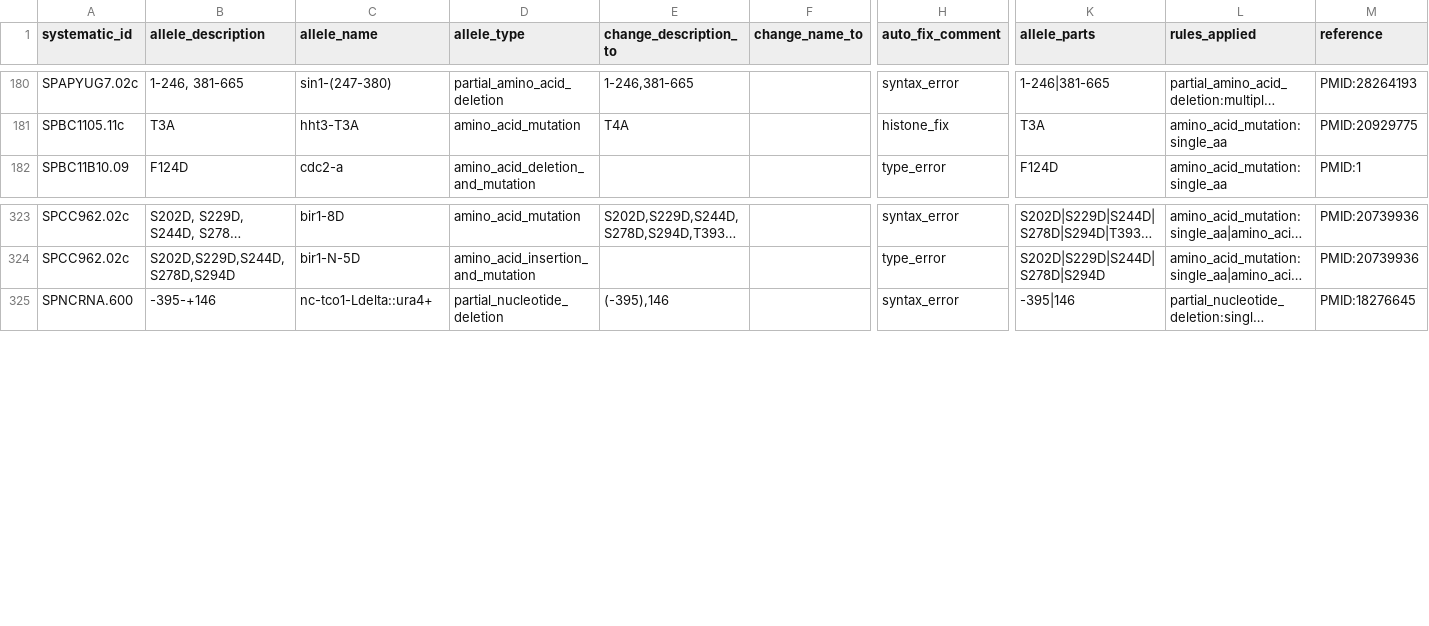
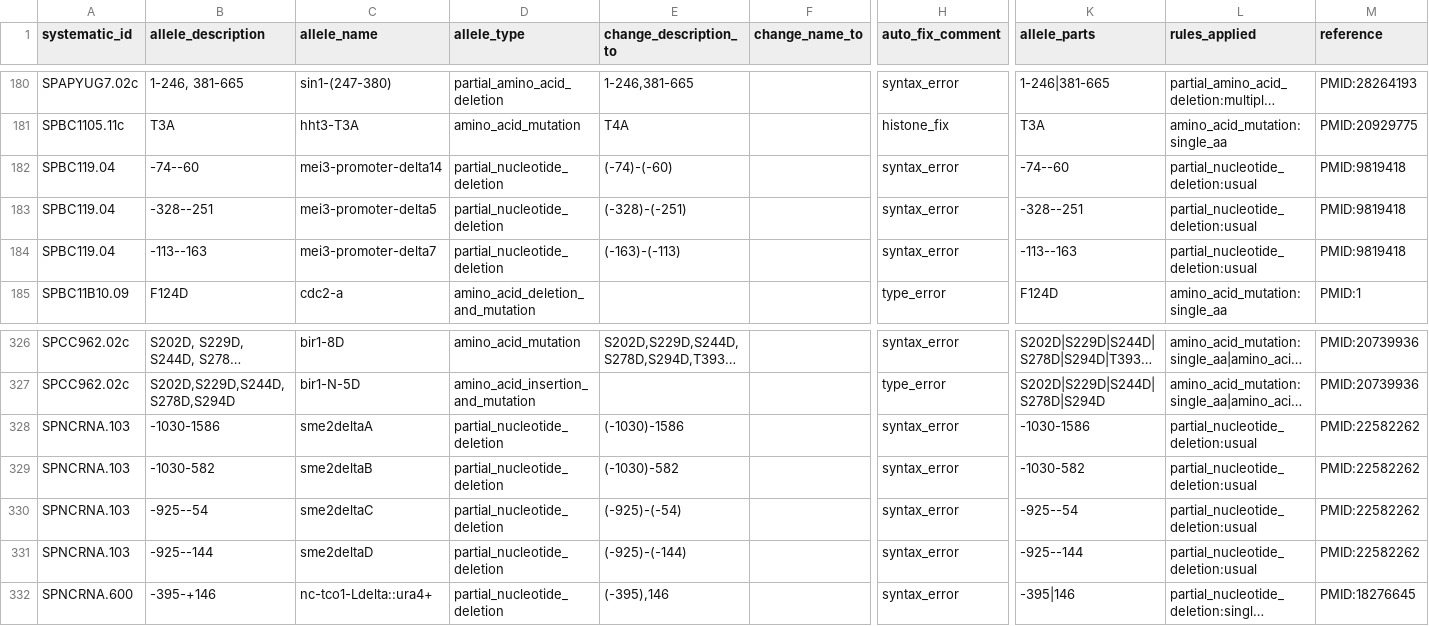
Before and after one commit to pombase/allele_qc, a TSV file: results/allele_auto_fix.tsv, drawn as a sheet; only a part is shown, gaps mark what is left out; long unchanged cells end in …; rows hold the shown columns only; the diff names each change by its address in the sheet, - before the commit and + after, or states it on an @@ line.

```diff
--- a/results/allele_auto_fix.tsv
+++ b/results/allele_auto_fix.tsv
+row 182: SPBC119.04 | -74--60 | mei3-promoter-delta14 | partial_nucleotide_deletion | (-74)-(-60) |  | syntax_error | -74--60 | partial_nucleotide_deletion:usual | PMID:9819418
+row 183: SPBC119.04 | -328--251 | mei3-promoter-delta5 | partial_nucleotide_deletion | (-328)-(-251) |  | syntax_error | -328--251 | partial_nucleotide_deletion:usual | PMID:9819418
+row 184: SPBC119.04 | -113--163 | mei3-promoter-delta7 | partial_nucleotide_deletion | (-163)-(-113) |  | syntax_error | -113--163 | partial_nucleotide_deletion:usual | PMID:9819418
+row 328: SPNCRNA.103 | -1030-1586 | sme2deltaA | partial_nucleotide_deletion | (-1030)-1586 |  | syntax_error | -1030-1586 | partial_nucleotide_deletion:usual | PMID:22582262
+row 329: SPNCRNA.103 | -1030-582 | sme2deltaB | partial_nucleotide_deletion | (-1030)-582 |  | syntax_error | -1030-582 | partial_nucleotide_deletion:usual | PMID:22582262
+row 330: SPNCRNA.103 | -925--54 | sme2deltaC | partial_nucleotide_deletion | (-925)-(-54) |  | syntax_error | -925--54 | partial_nucleotide_deletion:usual | PMID:22582262
+row 331: SPNCRNA.103 | -925--144 | sme2deltaD | partial_nucleotide_deletion | (-925)-(-144) |  | syntax_error | -925--144 | partial_nucleotide_deletion:usual | PMID:22582262
```
Also changed, not shown: results/allele_cannot_fix_other_errors.tsv, results/allele_cannot_fix_sequence_errors.tsv, 4 other files.
